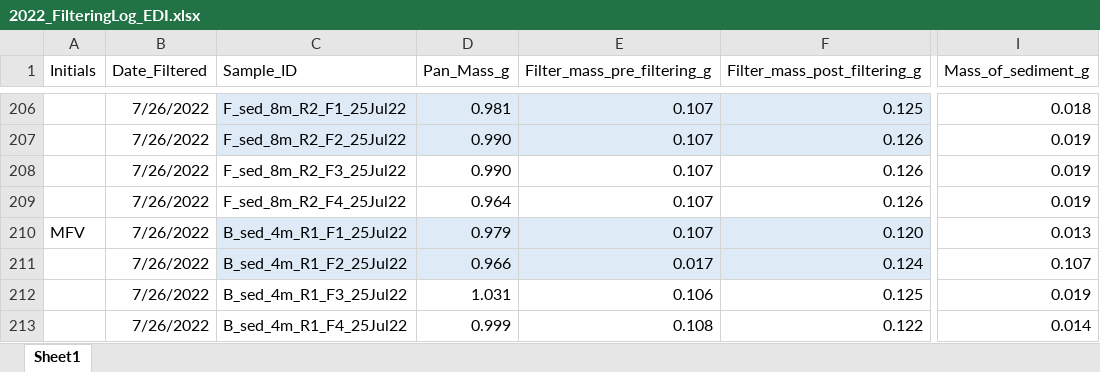
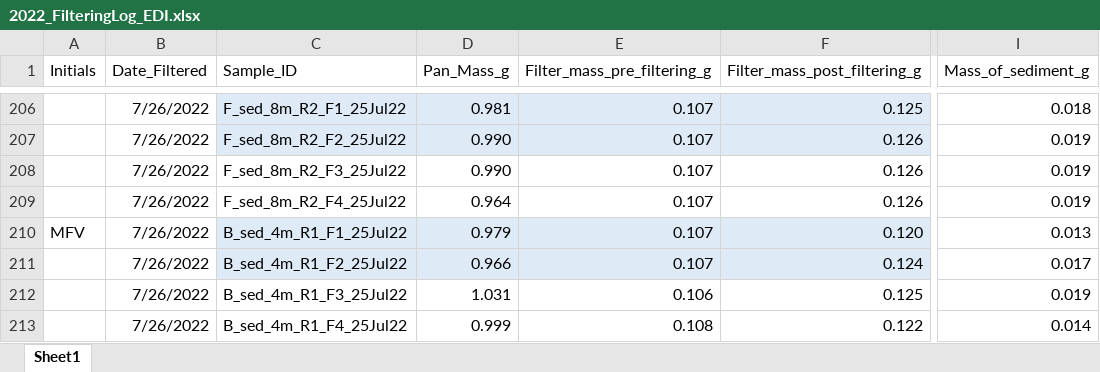
Before and after one commit to CareyLabVT/Reservoirs, an Excel workbook: Data/DataNotYetUploadedToEDI/Sed_trap/Filtering logs/2022_FilteringLog_EDI.xlsx, sheet Sheet1, drawn as a sheet; only a part is shown, gaps mark what is left out; values as stored, in another font and other column widths than the file's, no borders; conditional formats not drawn; the diff names each change by its address in the sheet, - before the commit and + after, or states it on an @@ line.

```diff
--- a/Data/DataNotYetUploadedToEDI/Sed_trap/Filtering logs/2022_FilteringLog_EDI.xlsx (sheet Sheet1)
+++ b/Data/DataNotYetUploadedToEDI/Sed_trap/Filtering logs/2022_FilteringLog_EDI.xlsx (sheet Sheet1)
-E211 (Filter_mass_pre_filtering_g): 0.017
+E211 (Filter_mass_pre_filtering_g): 0.107
-I211 (Mass_of_sediment_g): 0.107
+I211 (Mass_of_sediment_g): 0.017
```
Also changed, not shown: 5 other files.
